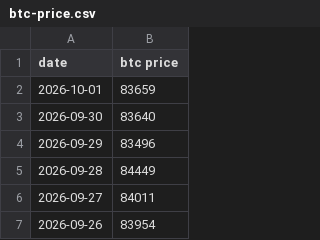
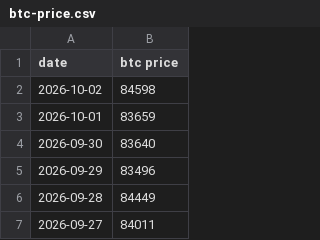
Before and after one commit to lovexw/btchao-mono, a CSV file: sites/ma/public/btc-price.csv, drawn as a sheet; only a part is shown; the shorter side is filled out with more unchanged rows.

```diff
--- a/sites/ma/public/btc-price.csv
+++ b/sites/ma/public/btc-price.csv
@@ -1,2 +1,3 @@
 date,btc price
+2026-10-02,84598
 2026-10-01,83659
```
